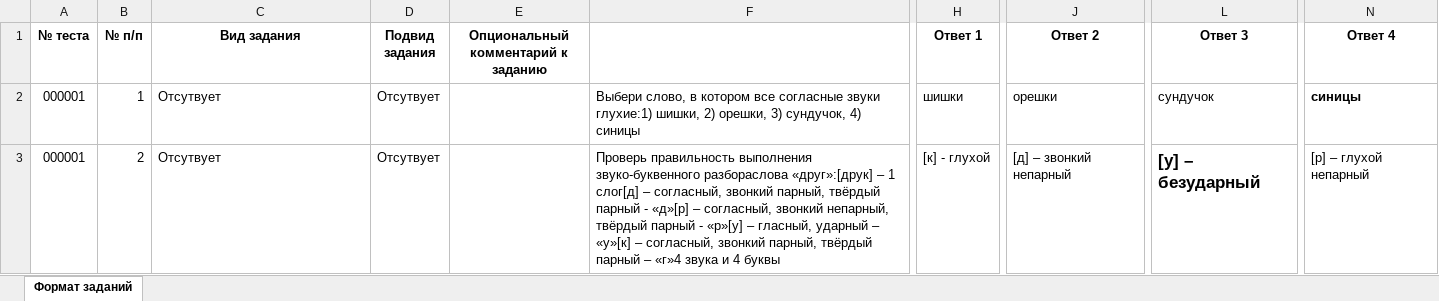
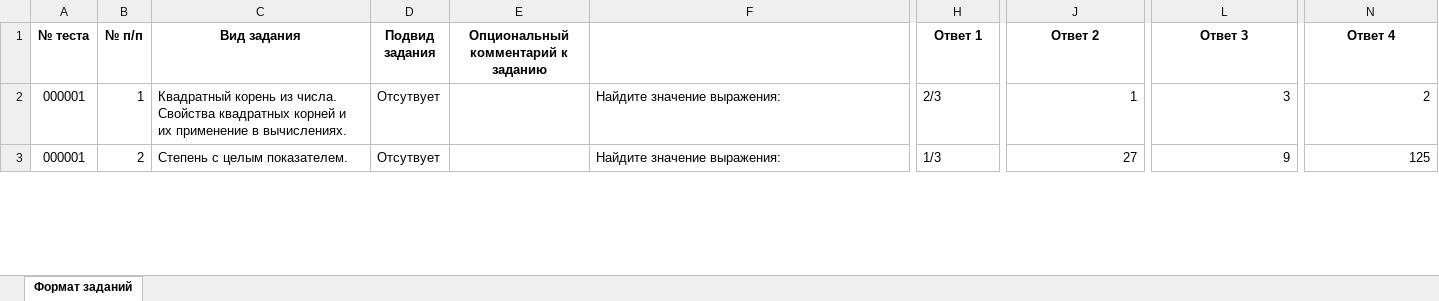
Before and after one commit to ArsenalNox/-schooldbAPI, an Excel workbook: python_helpers/tests_data/matan.xlsx, sheet Формат заданий, drawn as a sheet; only a part is shown, gaps mark what is left out; values as stored, in another font and other column widths than the file's, no borders; conditional formats not drawn; the diff covers the shown part only; the diff names each change by its address in the sheet, - before the commit and + after, or states it on an @@ line.

```diff
--- a/python_helpers/tests_data/matan.xlsx (sheet Формат заданий)
+++ b/python_helpers/tests_data/matan.xlsx (sheet Формат заданий)
-C2 (Вид задания): Отсутвует
+C2 (Вид задания): Квадратный корень из числа. Свойства квадратных корней и их применение в вычислениях.
-F2: Выбери слово, в котором все согласные звуки глухие:1) шишки, 2) орешки, 3) сундучок, 4) синицы
+F2: Найдите значение выражения:
-H2 (Ответ 1): шишки
+H2 (Ответ 1): 2/3
-J2 (Ответ 2): орешки
+J2 (Ответ 2): 1
-L2 (Ответ 3): сундучок
+L2 (Ответ 3): 3
-N2 (Ответ 4): синицы
+N2 (Ответ 4): 2
-N2 bold: on
+N2 bold: off
-C3 (Вид задания): Отсутвует
+C3 (Вид задания): Степень с целым показателем.
-F3: Проверь правильность выполнения звуко-буквенного разбораслова «друг»:[друк] – 1 слог[д] – согласный, звонкий парный, твёрдый парный - «д»[р] – согласный, звонкий непарный, твёрдый парный - «р»[у] – гласный, ударный – «у»[к] – согласный, звонкий парный, твёрдый парный – «г»4 звука и 4 буквы
+F3: Найдите значение выражения:
-H3 (Ответ 1): [к] - глухой
+H3 (Ответ 1): 1/3
-J3 (Ответ 2): [д] – звонкий непарный
+J3 (Ответ 2): 27
-L3 (Ответ 3): [у] – безударный
+L3 (Ответ 3): 9
@@ L3 text size: smaller, bold: on → off @@
-N3 (Ответ 4): [р] – глухой непарный
+N3 (Ответ 4): 125
```
Also changed, not shown: 9 added rows, 1 removed row, 16 edited cells and cell formats elsewhere in this sheet, python_helpers/tests_data/russki4class.xlsx, 9 other files.
